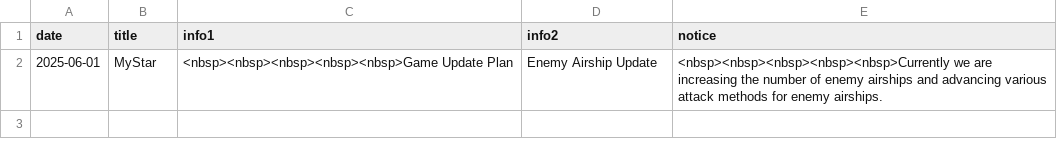
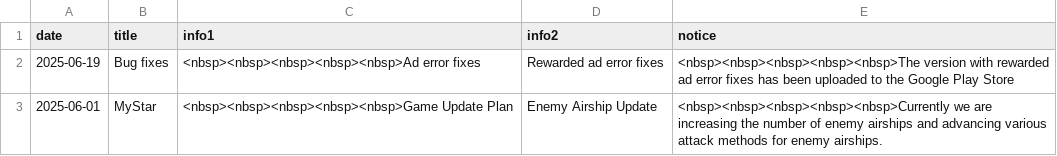
Before and after one commit to Playnex/Playnex, a CSV file: mystarEn.csv, drawn as a sheet.

```diff
--- a/mystarEn.csv
+++ b/mystarEn.csv
@@ -1,2 +1,3 @@
 date,title,info1,info2,notice
+2025-06-19,Bug fixes,<nbsp><nbsp><nbsp><nbsp><nbsp>Ad error fixes,Rewarded ad error fixes,<nbsp><nbsp><nbsp><nbsp><nbsp>The version with rewarded ad error fixes has been uploaded to the Google Play Store
 2025-06-01,MyStar,<nbsp><nbsp><nbsp><nbsp><nbsp>Game Update Plan,Enemy Airship Update,<nbsp><nbsp><nbsp><nbsp><nbsp>Currently we are increasing the number of enemy airships and advancing various attack methods for enemy airships.
```
Also changed, not shown: mystarEs.csv, mystarJa.csv, 1 other file.
